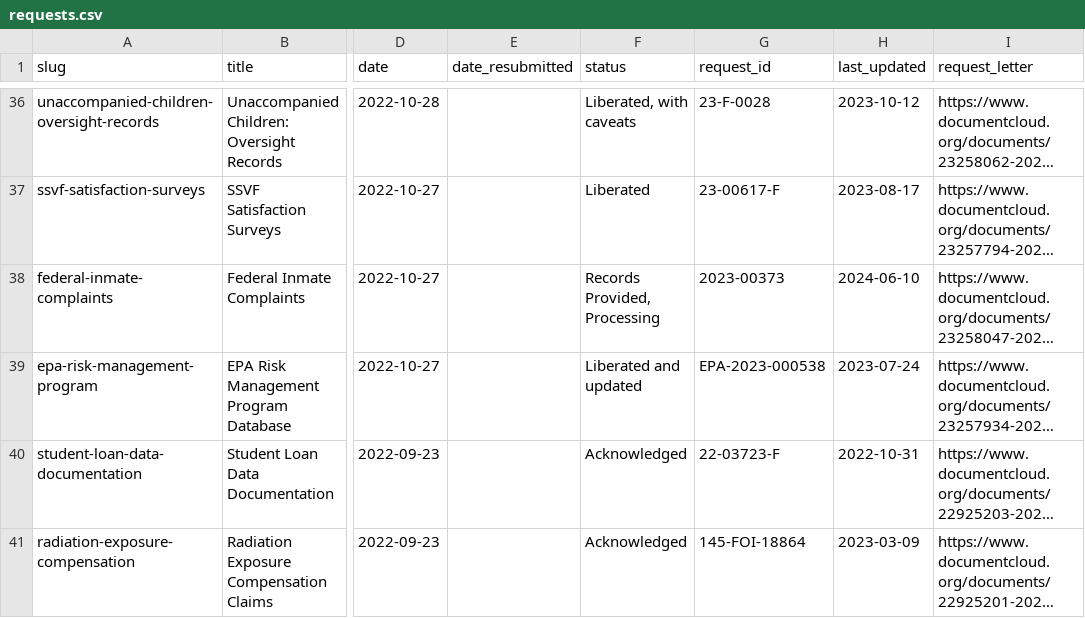
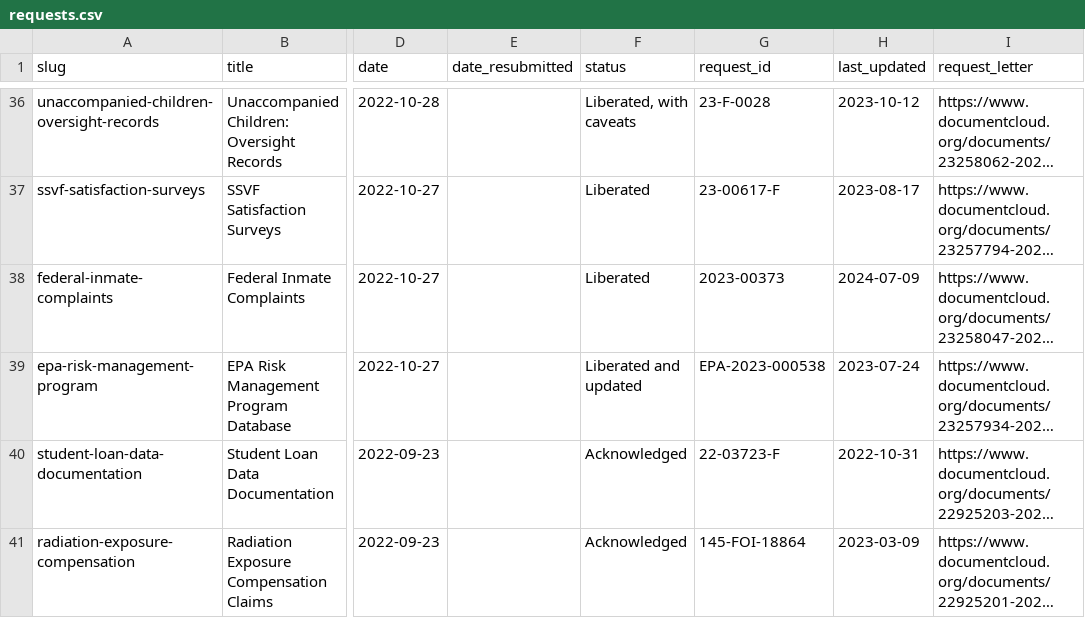
Before and after one commit to data-liberation-project/dlp-metadata, a CSV file: data/requests.csv, drawn as a sheet; only a part is shown, gaps mark what is left out; long unchanged cells end in …; the diff names each change by its address in the sheet, - before the commit and + after, or states it on an @@ line.

```diff
--- a/data/requests.csv
+++ b/data/requests.csv
-F38 (status): Records Provided, Processing
+F38 (status): Liberated
-H38 (last_updated): 2024-06-10
+H38 (last_updated): 2024-07-09
```
Also changed, not shown: data/updates.csv.
